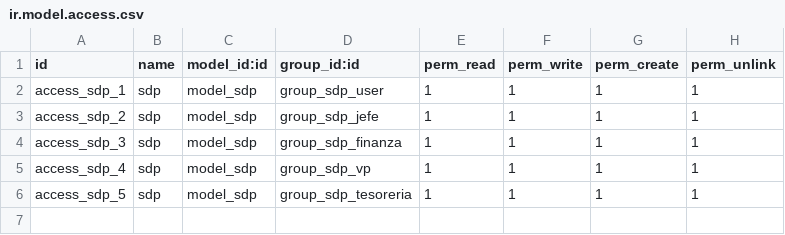
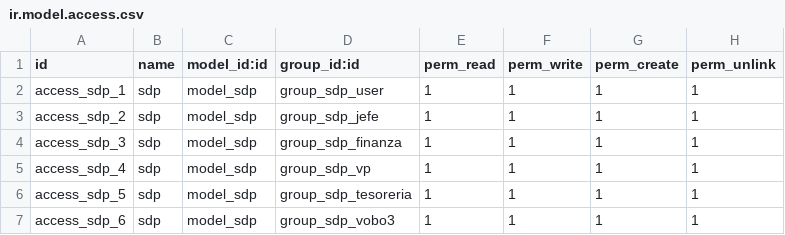
Before and after one commit to William954/tvp_sdp, a CSV file: tvp_sdp/security/ir.model.access.csv, drawn as a sheet; the diff names each change by its address in the sheet, - before the commit and + after, or states it on an @@ line.

```diff
--- a/tvp_sdp/security/ir.model.access.csv
+++ b/tvp_sdp/security/ir.model.access.csv
+row 7: access_sdp_6 | sdp | model_sdp | group_sdp_vobo3 | 1 | 1 | 1 | 1
```
Also changed, not shown: 3 other files.
